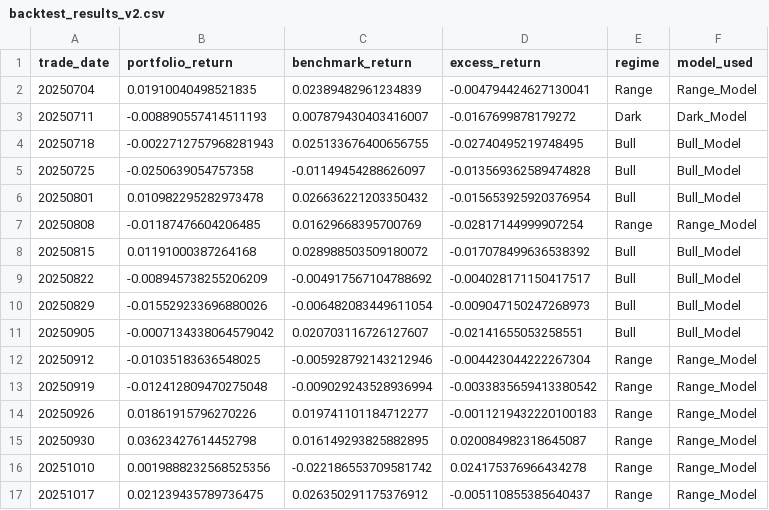
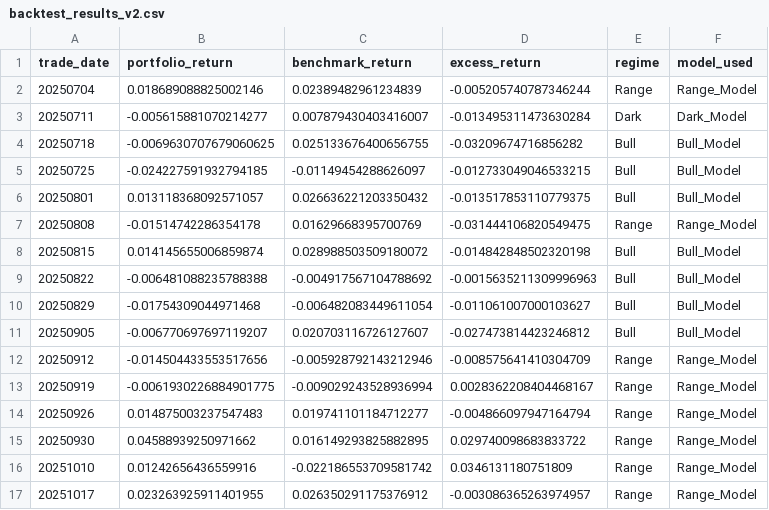
Before and after one commit to 41601836/my_Stock, a CSV file: backtest_results_v2.csv, drawn as a sheet; only a part is shown; the diff covers the shown part only.

```diff
--- a/backtest_results_v2.csv
+++ b/backtest_results_v2.csv
@@ -1,17 +1,17 @@
 trade_date,portfolio_return,benchmark_return,excess_return,regime,model_used
-20250704,0.01910040498521835,0.02389482961234839,-0.004794424627130041,Range,Range_Model
-20250711,-0.008890557414511193,0.007879430403416007,-0.0167699878179272,Dark,Dark_Model
-20250718,-0.0022712757968281943,0.025133676400656755,-0.02740495219748495,Bull,Bull_Model
-20250725,-0.0250639054757358,-0.01149454288626097,-0.013569362589474828,Bull,Bull_Model
-20250801,0.010982295282973478,0.026636221203350432,-0.015653925920376954,Bull,Bull_Model
-20250808,-0.01187476604206485,0.01629668395700769,-0.02817144999907254,Range,Range_Model
-20250815,0.01191000387264168,0.028988503509180072,-0.017078499636538392,Bull,Bull_Model
-20250822,-0.008945738255206209,-0.004917567104788692,-0.004028171150417517,Bull,Bull_Model
-20250829,-0.015529233696880026,-0.006482083449611054,-0.009047150247268973,Bull,Bull_Model
-20250905,-0.0007134338064579042,0.020703116726127607,-0.02141655053258551,Bull,Bull_Model
-20250912,-0.01035183636548025,-0.005928792143212946,-0.004423044222267304,Range,Range_Model
-20250919,-0.012412809470275048,-0.009029243528936994,-0.0033835659413380542,Range,Range_Model
-20250926,0.01861915796270226,0.019741101184712277,-0.0011219432220100183,Range,Range_Model
-20250930,0.03623427614452798,0.016149293825882895,0.020084982318645087,Range,Range_Model
-20251010,0.0019888232568525356,-0.022186553709581742,0.024175376966434278,Range,Range_Model
-20251017,0.021239435789736475,0.026350291175376912,-0.005110855385640437,Range,Range_Model
+20250704,0.018689088825002146,0.02389482961234839,-0.005205740787346244,Range,Range_Model
+20250711,-0.005615881070214277,0.007879430403416007,-0.013495311473630284,Dark,Dark_Model
+20250718,-0.0069630707679060625,0.025133676400656755,-0.03209674716856282,Bull,Bull_Model
+20250725,-0.024227591932794185,-0.01149454288626097,-0.012733049046533215,Bull,Bull_Model
+20250801,0.013118368092571057,0.026636221203350432,-0.013517853110779375,Bull,Bull_Model
+20250808,-0.01514742286354178,0.01629668395700769,-0.031444106820549475,Range,Range_Model
+20250815,0.014145655006859874,0.028988503509180072,-0.014842848502320198,Bull,Bull_Model
+20250822,-0.006481088235788388,-0.004917567104788692,-0.0015635211309996963,Bull,Bull_Model
+20250829,-0.01754309044971468,-0.006482083449611054,-0.011061007000103627,Bull,Bull_Model
+20250905,-0.006770697697119207,0.020703116726127607,-0.027473814423246812,Bull,Bull_Model
+20250912,-0.014504433553517656,-0.005928792143212946,-0.008575641410304709,Range,Range_Model
+20250919,-0.0061930226884901775,-0.009029243528936994,0.0028362208404468167,Range,Range_Model
+20250926,0.014875003237547483,0.019741101184712277,-0.004866097947164794,Range,Range_Model
+20250930,0.04588939250971662,0.016149293825882895,0.029740098683833722,Range,Range_Model
+20251010,0.01242656436559916,-0.022186553709581742,0.0346131180751809,Range,Range_Model
+20251017,0.023263925911401955,0.026350291175376912,-0.003086365263974957,Range,Range_Model
```
Also changed, not shown: 62 edited cells elsewhere in this file, 18 other files.
